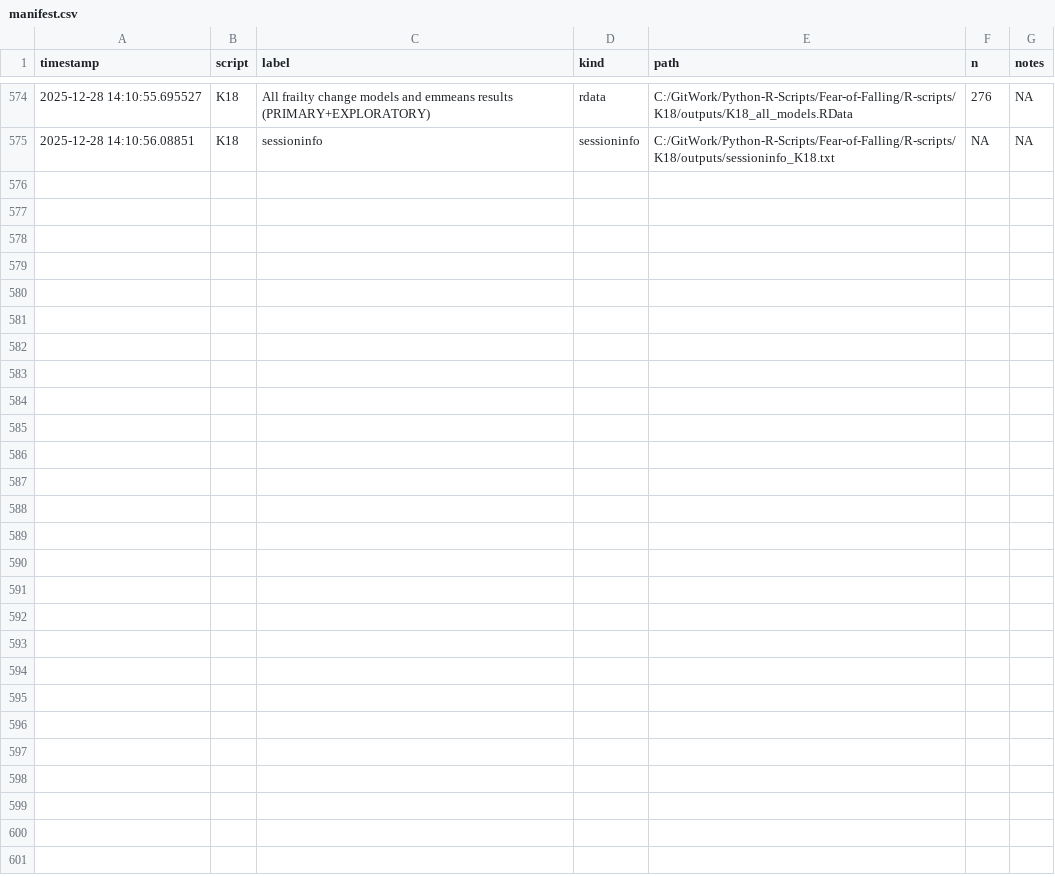
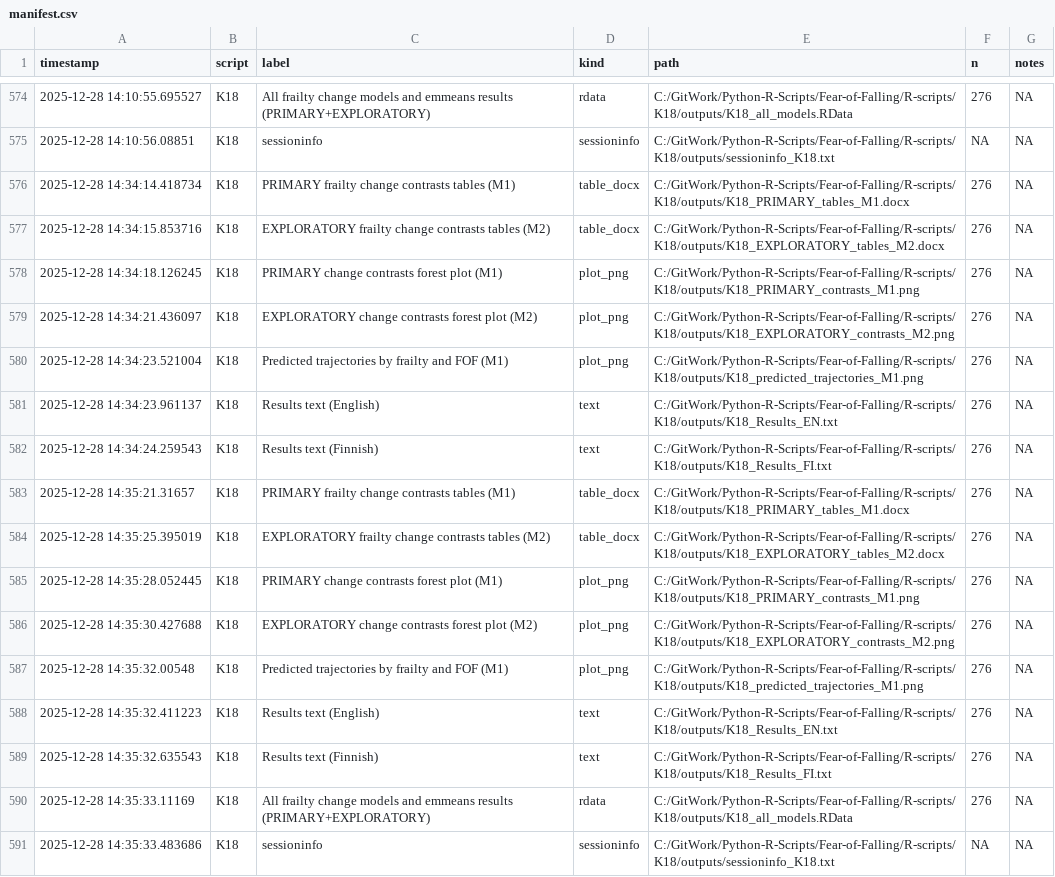
Before and after one commit to Tupatuko2023/Python-R-Scripts, a CSV file: Fear-of-Falling/manifest/manifest.csv, drawn as a sheet; only a part is shown, gaps mark what is left out; the diff names each change by its address in the sheet, - before the commit and + after, or states it on an @@ line.

```diff
--- a/Fear-of-Falling/manifest/manifest.csv
+++ b/Fear-of-Falling/manifest/manifest.csv
+row 576: 2025-12-28 14:34:14.418734 | K18 | PRIMARY frailty change contrasts tables (M1) | table_docx | C:/GitWork/Python-R-Scripts/Fear-of-Falling/R-scripts/K18/outputs/K18_PRIMARY_tables_M1.docx | 276 | NA
+row 577: 2025-12-28 14:34:15.853716 | K18 | EXPLORATORY frailty change contrasts tables (M2) | table_docx | C:/GitWork/Python-R-Scripts/Fear-of-Falling/R-scripts/K18/outputs/K18_EXPLORATORY_tables_M2.docx | 276 | NA
+row 578: 2025-12-28 14:34:18.126245 | K18 | PRIMARY change contrasts forest plot (M1) | plot_png | C:/GitWork/Python-R-Scripts/Fear-of-Falling/R-scripts/K18/outputs/K18_PRIMARY_contrasts_M1.png | 276 | NA
+row 579: 2025-12-28 14:34:21.436097 | K18 | EXPLORATORY change contrasts forest plot (M2) | plot_png | C:/GitWork/Python-R-Scripts/Fear-of-Falling/R-scripts/K18/outputs/K18_EXPLORATORY_contrasts_M2.png | 276 | NA
+row 580: 2025-12-28 14:34:23.521004 | K18 | Predicted trajectories by frailty and FOF (M1) | plot_png | C:/GitWork/Python-R-Scripts/Fear-of-Falling/R-scripts/K18/outputs/K18_predicted_trajectories_M1.png | 276 | NA
+row 581: 2025-12-28 14:34:23.961137 | K18 | Results text (English) | text | C:/GitWork/Python-R-Scripts/Fear-of-Falling/R-scripts/K18/outputs/K18_Results_EN.txt | 276 | NA
+row 582: 2025-12-28 14:34:24.259543 | K18 | Results text (Finnish) | text | C:/GitWork/Python-R-Scripts/Fear-of-Falling/R-scripts/K18/outputs/K18_Results_FI.txt | 276 | NA
+row 583: 2025-12-28 14:35:21.31657 | K18 | PRIMARY frailty change contrasts tables (M1) | table_docx | C:/GitWork/Python-R-Scripts/Fear-of-Falling/R-scripts/K18/outputs/K18_PRIMARY_tables_M1.docx | 276 | NA
+row 584: 2025-12-28 14:35:25.395019 | K18 | EXPLORATORY frailty change contrasts tables (M2) | table_docx | C:/GitWork/Python-R-Scripts/Fear-of-Falling/R-scripts/K18/outputs/K18_EXPLORATORY_tables_M2.docx | 276 | NA
+row 585: 2025-12-28 14:35:28.052445 | K18 | PRIMARY change contrasts forest plot (M1) | plot_png | C:/GitWork/Python-R-Scripts/Fear-of-Falling/R-scripts/K18/outputs/K18_PRIMARY_contrasts_M1.png | 276 | NA
+row 586: 2025-12-28 14:35:30.427688 | K18 | EXPLORATORY change contrasts forest plot (M2) | plot_png | C:/GitWork/Python-R-Scripts/Fear-of-Falling/R-scripts/K18/outputs/K18_EXPLORATORY_contrasts_M2.png | 276 | NA
+row 587: 2025-12-28 14:35:32.00548 | K18 | Predicted trajectories by frailty and FOF (M1) | plot_png | C:/GitWork/Python-R-Scripts/Fear-of-Falling/R-scripts/K18/outputs/K18_predicted_trajectories_M1.png | 276 | NA
+row 588: 2025-12-28 14:35:32.411223 | K18 | Results text (English) | text | C:/GitWork/Python-R-Scripts/Fear-of-Falling/R-scripts/K18/outputs/K18_Results_EN.txt | 276 | NA
+row 589: 2025-12-28 14:35:32.635543 | K18 | Results text (Finnish) | text | C:/GitWork/Python-R-Scripts/Fear-of-Falling/R-scripts/K18/outputs/K18_Results_FI.txt | 276 | NA
+row 590: 2025-12-28 14:35:33.11169 | K18 | All frailty change models and emmeans results (PRIMARY+EXPLORATORY) | rdata | C:/GitWork/Python-R-Scripts/Fear-of-Falling/R-scripts/K18/outputs/K18_all_models.RData | 276 | NA
+row 591: 2025-12-28 14:35:33.483686 | K18 | sessioninfo | sessioninfo | C:/GitWork/Python-R-Scripts/Fear-of-Falling/R-scripts/K18/outputs/sessioninfo_K18.txt | NA | NA
```
Also changed, not shown: 1 other file.
